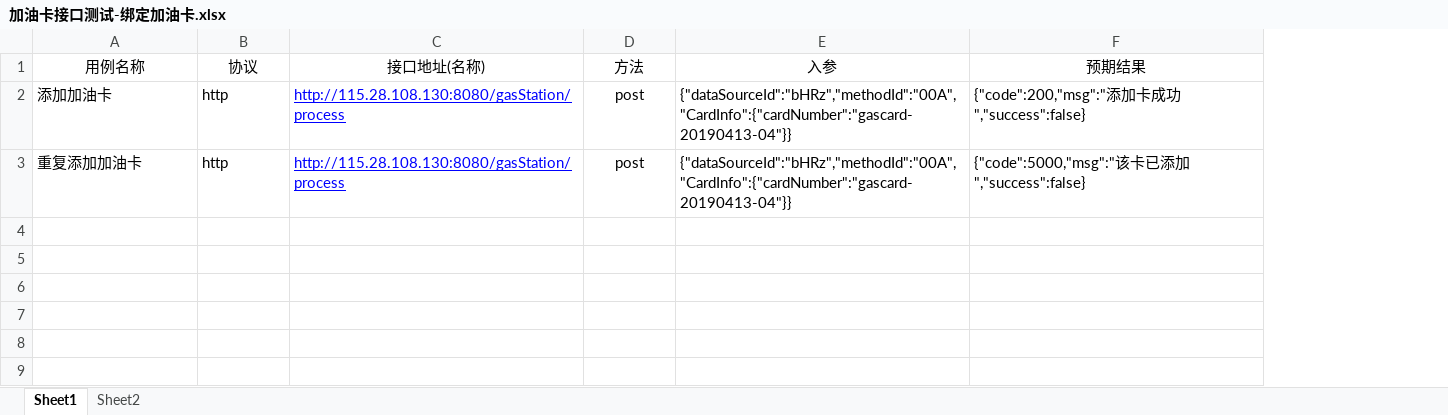
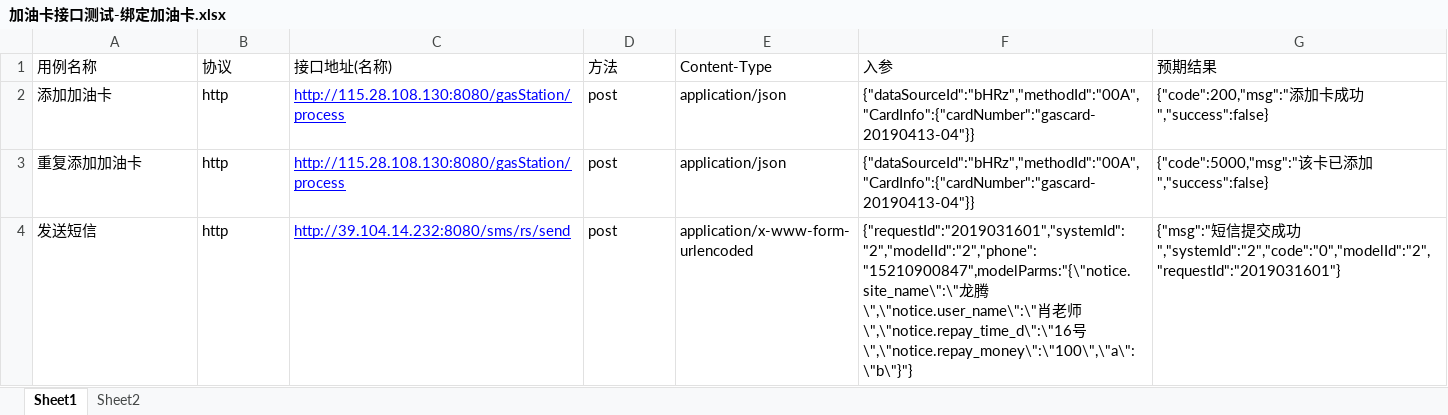
Before and after one commit to xxxllluuu/longtengFramework, an Excel workbook: longtengFramework/data/加油卡接口测试-绑定加油卡.xlsx, sheet Sheet1, drawn as a sheet; only a part is shown; values as stored, in another font and other column widths than the file's, no borders; addresses are those after the commit; rows hold the shown columns only; the diff covers the shown part only; the diff names each change by its address in the sheet, - before the commit and + after, or states it on an @@ line.

```diff
--- a/longtengFramework/data/加油卡接口测试-绑定加油卡.xlsx (sheet Sheet1)
+++ b/longtengFramework/data/加油卡接口测试-绑定加油卡.xlsx (sheet Sheet1)
+column E (Content-Type), rows 2-3: application/json | application/json
-A1:D1 alignment: center
+A1:D1 alignment: left
-F1:G1 alignment: center
+F1:G1 alignment: left
-D2:D3 alignment: center
+D2:D3 alignment: left
+row 4: 发送短信 | http | http://39.104.14.232:8080/sms/rs/send | post | application/x-www-form-urlencoded | {"requestId":"2019031601","systemId":"2","modelId":"2","phone":"15210900847",modelParms:"{\"notice.site_name\":\"龙腾\",\"notice.user_name\":\"肖老师\",\"notice.repay_time_d\":\"16号\",\"notice.repay_money\":\"100\",\"a\":\"b\"}"} | {"msg":"短信提交成功","systemId":"2","code":"0","modelId":"2","requestId":"2019031601"}
```
Also changed, not shown: cell formats elsewhere in this sheet, longtengFramework/data/加油卡接口测试.xlsx, longtengFramework/data/测试场景.xlsx, 4 other files.
